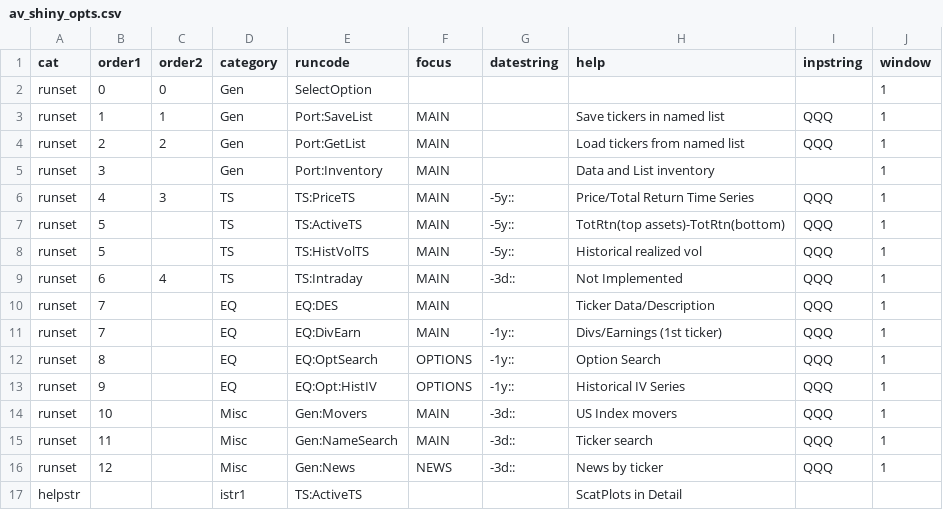
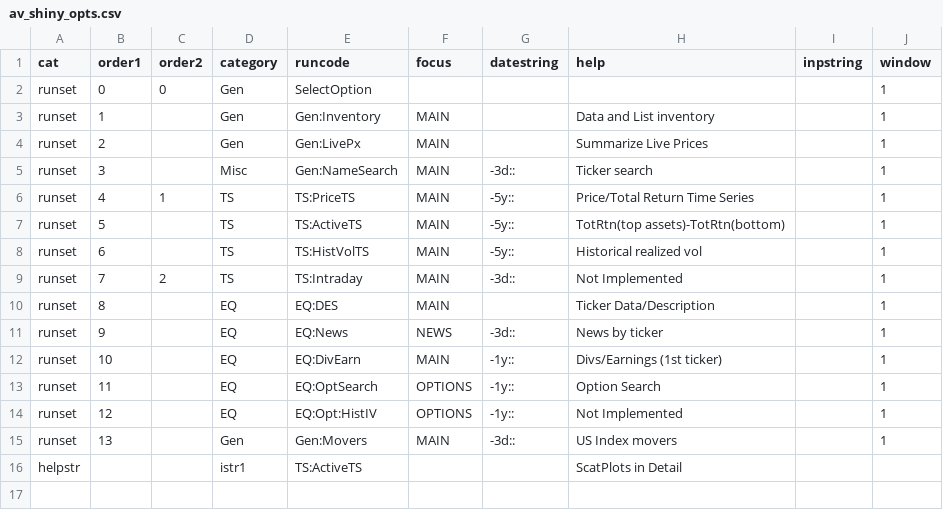
Before and after one commit to derekholmes0/alphavantagepf, a CSV file: inst/extdata/av_shiny_opts.csv, drawn as a sheet.

Commit message:
change list interface

```diff
--- a/inst/extdata/av_shiny_opts.csv
+++ b/inst/extdata/av_shiny_opts.csv
@@ -2,16 +2,15 @@ cat,order1,order2,category,runcode,focus,datestring,help,inpstring,window
 runset,0,0,Gen,SelectOption,,,,,1
-runset,1,1,Gen,Port:SaveList,MAIN,,Save tickers in named list,QQQ,1
-runset,2,2,Gen,Port:GetList,MAIN,,Load tickers from named list,QQQ,1
-runset,3,,Gen,Port:Inventory,MAIN,,Data and List inventory,,1
-runset,4,3,TS,TS:PriceTS,MAIN,-5y::,Price/Total Return Time Series,QQQ,1
-runset,5,,TS,TS:ActiveTS,MAIN,-5y::,TotRtn(top assets)-TotRtn(bottom),QQQ,1
-runset,5,,TS,TS:HistVolTS,MAIN,-5y::,Historical realized vol,QQQ,1
-runset,6,4,TS,TS:Intraday,MAIN,-3d::,Not Implemented,QQQ,1
-runset,7,,EQ,EQ:DES,MAIN,,Ticker Data/Description,QQQ,1
-runset,7,,EQ,EQ:DivEarn,MAIN,-1y::,Divs/Earnings (1st ticker),QQQ,1
-runset,8,,EQ,EQ:OptSearch,OPTIONS,-1y::,Option Search,QQQ,1
-runset,9,,EQ,EQ:Opt:HistIV,OPTIONS,-1y::,Historical IV Series,QQQ,1
-runset,10,,Misc,Gen:Movers,MAIN,-3d::,US Index movers,QQQ,1
-runset,11,,Misc,Gen:NameSearch,MAIN,-3d::,Ticker search,QQQ,1
-runset,12,,Misc,Gen:News,NEWS,-3d::,News by ticker,QQQ,1
+runset,1,,Gen,Gen:Inventory,MAIN,,Data and List inventory,,1
+runset,2,,Gen,Gen:LivePx,MAIN,,Summarize Live Prices,,1
+runset,3,,Misc,Gen:NameSearch,MAIN,-3d::,Ticker search,,1
+runset,4,1,TS,TS:PriceTS,MAIN,-5y::,Price/Total Return Time Series,,1
+runset,5,,TS,TS:ActiveTS,MAIN,-5y::,TotRtn(top assets)-TotRtn(bottom),,1
+runset,6,,TS,TS:HistVolTS,MAIN,-5y::,Historical realized vol,,1
+runset,7,2,TS,TS:Intraday,MAIN,-3d::,Not Implemented,,1
+runset,8,,EQ,EQ:DES,MAIN,,Ticker Data/Description,,1
+runset,9,,EQ,EQ:News,NEWS,-3d::,News by ticker,,1
+runset,10,,EQ,EQ:DivEarn,MAIN,-1y::,Divs/Earnings (1st ticker),,1
+runset,11,,EQ,EQ:OptSearch,OPTIONS,-1y::,Option Search,,1
+runset,12,,EQ,EQ:Opt:HistIV,OPTIONS,-1y::,Not Implemented,,1
+runset,13,,Gen,Gen:Movers,MAIN,-3d::,US Index movers,,1
 helpstr,,,istr1,TS:ActiveTS,,,ScatPlots in Detail,,
```
Also changed, not shown: 3 other files.
